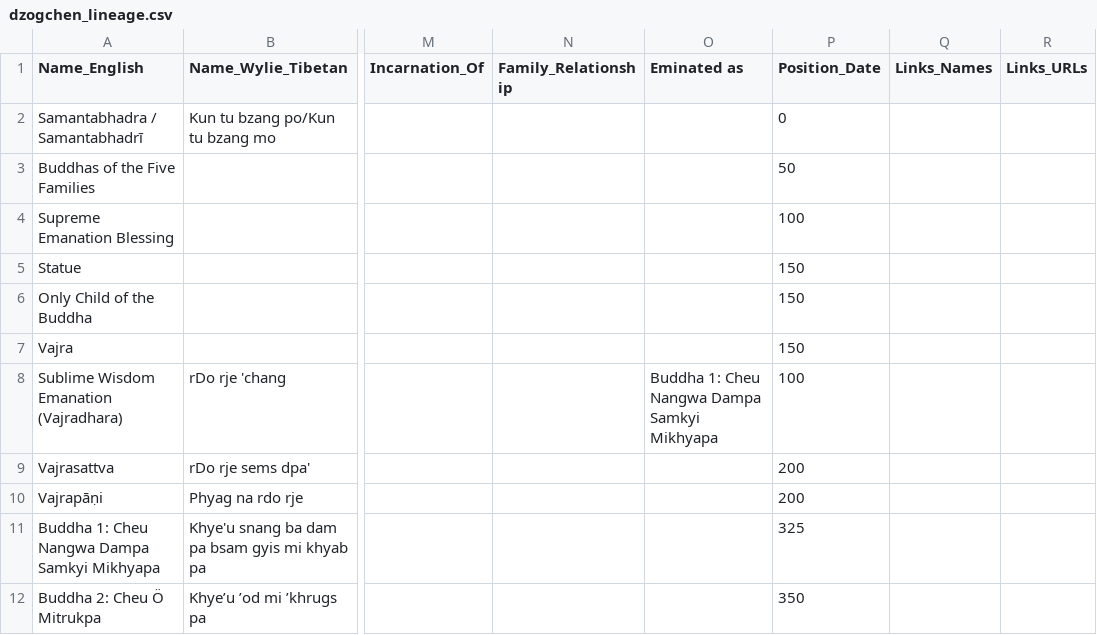
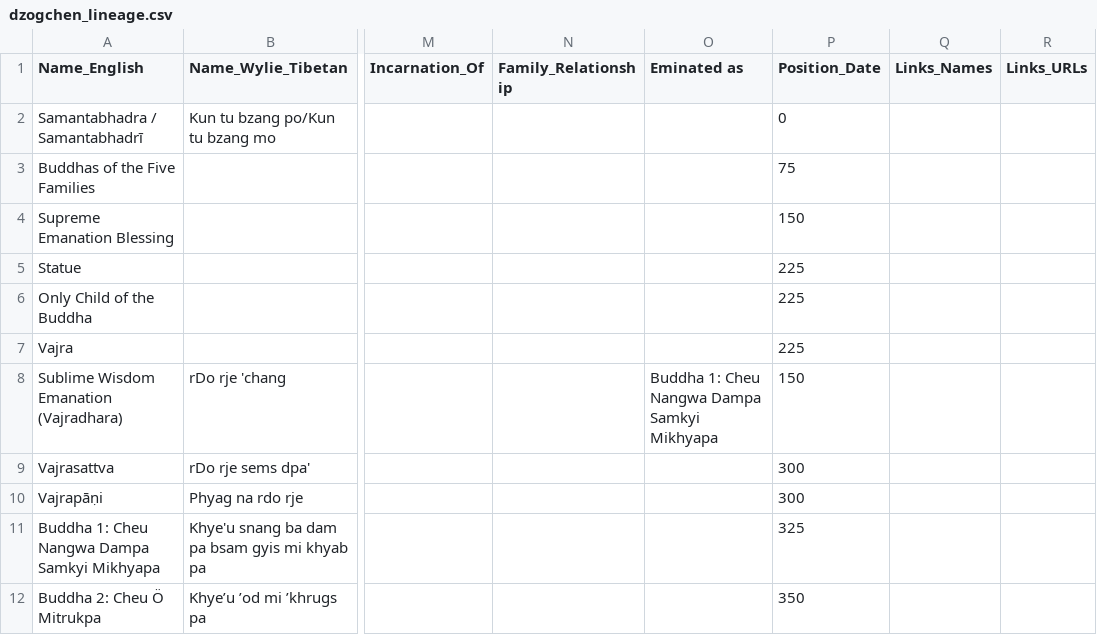
Before and after one commit to aftab-h/buddhist-lineage-tree-for-web, a CSV file: data/dzogchen_lineage.csv, drawn as a sheet; only a part is shown, gaps mark what is left out; the diff names each change by its address in the sheet, - before the commit and + after, or states it on an @@ line.

```diff
--- a/data/dzogchen_lineage.csv
+++ b/data/dzogchen_lineage.csv
-P3 (Position_Date): 50
+P3 (Position_Date): 75
-P4 (Position_Date): 100
+P4 (Position_Date): 150
-P5:P7 (Position_Date): 150
+P5:P7 (Position_Date): 225
-P8 (Position_Date): 100
+P8 (Position_Date): 150
-P9:P10 (Position_Date): 200
+P9:P10 (Position_Date): 300
```
Also changed, not shown: 1 other file.
